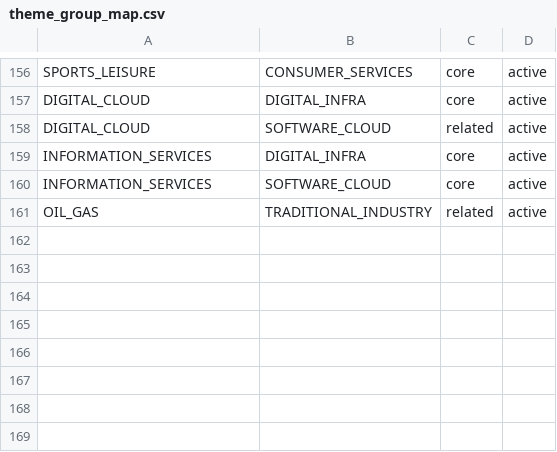
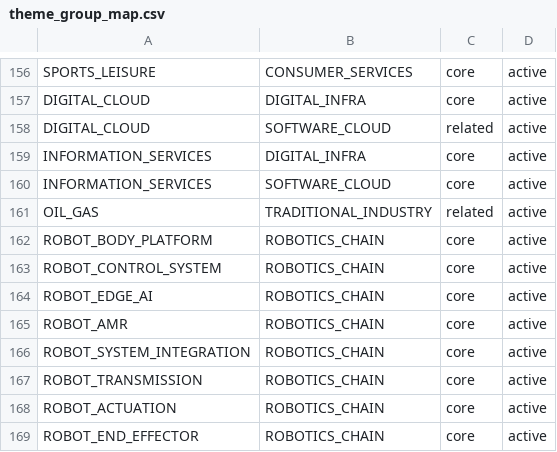
Before and after one commit to andryhappy0507-jpg/tw-stock-sector-radar, a CSV file: data/theme_group_map.csv, drawn as a sheet; only a part is shown, gaps mark what is left out.

```diff
--- a/data/theme_group_map.csv
+++ b/data/theme_group_map.csv
@@ -161 +161,9 @@ INFORMATION_SERVICES,SOFTWARE_CLOUD,core,active
 OIL_GAS,TRADITIONAL_INDUSTRY,related,active
+ROBOT_BODY_PLATFORM,ROBOTICS_CHAIN,core,active
+ROBOT_CONTROL_SYSTEM,ROBOTICS_CHAIN,core,active
+ROBOT_EDGE_AI,ROBOTICS_CHAIN,core,active
+ROBOT_AMR,ROBOTICS_CHAIN,core,active
+ROBOT_SYSTEM_INTEGRATION,ROBOTICS_CHAIN,core,active
+ROBOT_TRANSMISSION,ROBOTICS_CHAIN,core,active
+ROBOT_ACTUATION,ROBOTICS_CHAIN,core,active
+ROBOT_END_EFFECTOR,ROBOTICS_CHAIN,core,active
```
Also changed, not shown: data/research/robotics_subtheme_taxonomy_candidates_2026-09-02.csv, data/theme_master.csv, 1 other file.
